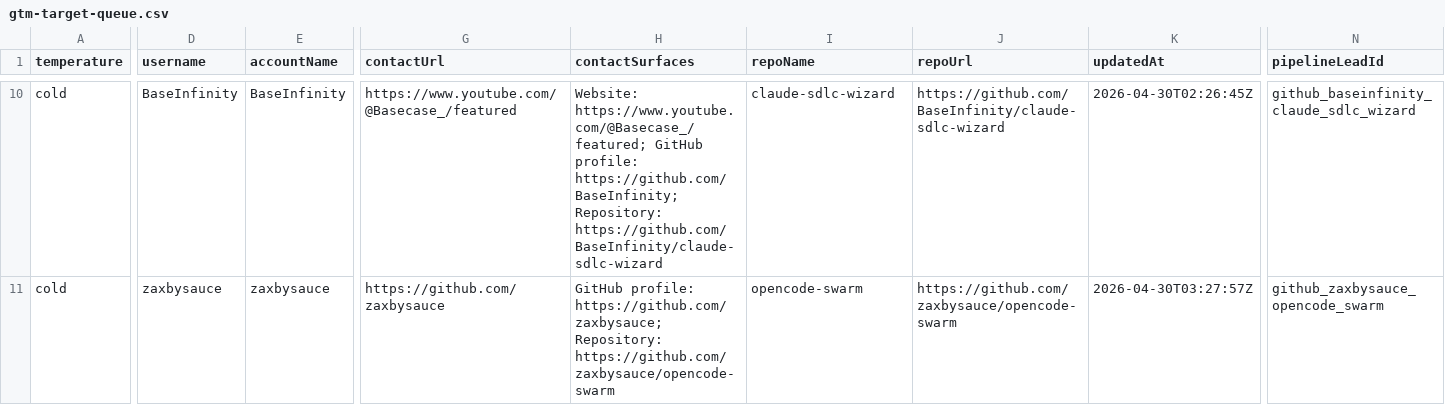
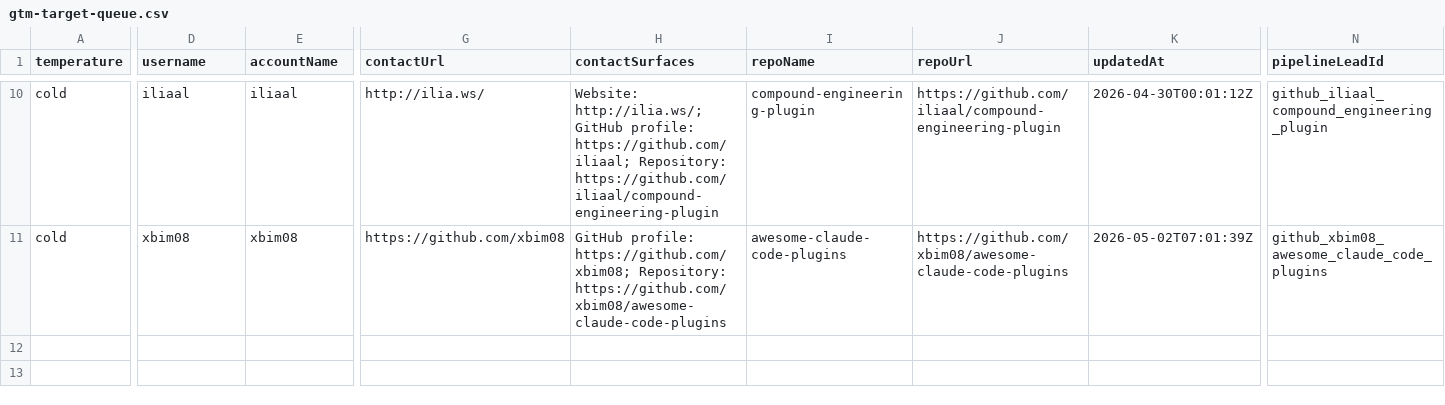
Before and after one commit to IgorGanapolsky/ThumbGate, a CSV file: docs/marketing/gtm-target-queue.csv, drawn as a sheet; only a part is shown, gaps mark what is left out; the diff covers the shown part only; the diff names each change by its address in the sheet, - before the commit and + after, or states it on an @@ line.

```diff
--- a/docs/marketing/gtm-target-queue.csv
+++ b/docs/marketing/gtm-target-queue.csv
-D10 (username): BaseInfinity
+D10 (username): iliaal
-E10 (accountName): BaseInfinity
+E10 (accountName): iliaal
-G10 (contactUrl): https://www.youtube.com/@Basecase_/featured
+G10 (contactUrl): http://ilia.ws/
-H10 (contactSurfaces): Website: https://www.youtube.com/@Basecase_/featured; GitHub profile: https://github.com/BaseInfinity; Repository: https://github.com/BaseInfinity/claude-sdlc-wizard
+H10 (contactSurfaces): Website: http://ilia.ws/; GitHub profile: https://github.com/iliaal; Repository: https://github.com/iliaal/compound-engineering-plugin
-I10 (repoName): claude-sdlc-wizard
+I10 (repoName): compound-engineering-plugin
-J10 (repoUrl): https://github.com/BaseInfinity/claude-sdlc-wizard
+J10 (repoUrl): https://github.com/iliaal/compound-engineering-plugin
-K10 (updatedAt): 2026-04-30T02:26:45Z
+K10 (updatedAt): 2026-04-30T00:01:12Z
-N10 (pipelineLeadId): github_baseinfinity_claude_sdlc_wizard
+N10 (pipelineLeadId): github_iliaal_compound_engineering_plugin
-D11 (username): zaxbysauce
+D11 (username): xbim08
-E11 (accountName): zaxbysauce
+E11 (accountName): xbim08
-G11 (contactUrl): https://github.com/zaxbysauce
+G11 (contactUrl): https://github.com/xbim08
-H11 (contactSurfaces): GitHub profile: https://github.com/zaxbysauce; Repository: https://github.com/zaxbysauce/opencode-swarm
+H11 (contactSurfaces): GitHub profile: https://github.com/xbim08; Repository: https://github.com/xbim08/awesome-claude-code-plugins
-I11 (repoName): opencode-swarm
+I11 (repoName): awesome-claude-code-plugins
-J11 (repoUrl): https://github.com/zaxbysauce/opencode-swarm
+J11 (repoUrl): https://github.com/xbim08/awesome-claude-code-plugins
-K11 (updatedAt): 2026-04-30T03:27:57Z
+K11 (updatedAt): 2026-05-02T07:01:39Z
-N11 (pipelineLeadId): github_zaxbysauce_opencode_swarm
+N11 (pipelineLeadId): github_xbim08_awesome_claude_code_plugins
```
Also changed, not shown: 73 edited cells elsewhere in this file, docs/marketing/operator-send-now.csv, 11 other files.
